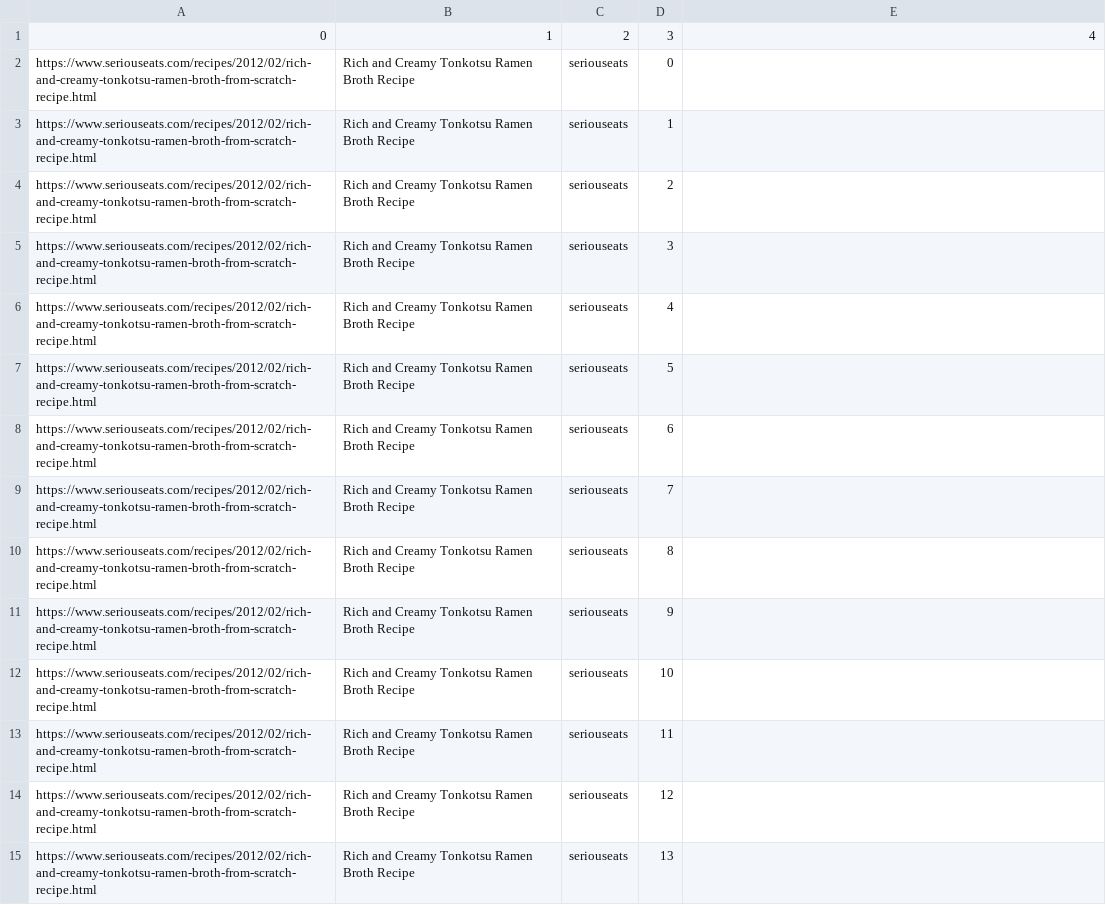
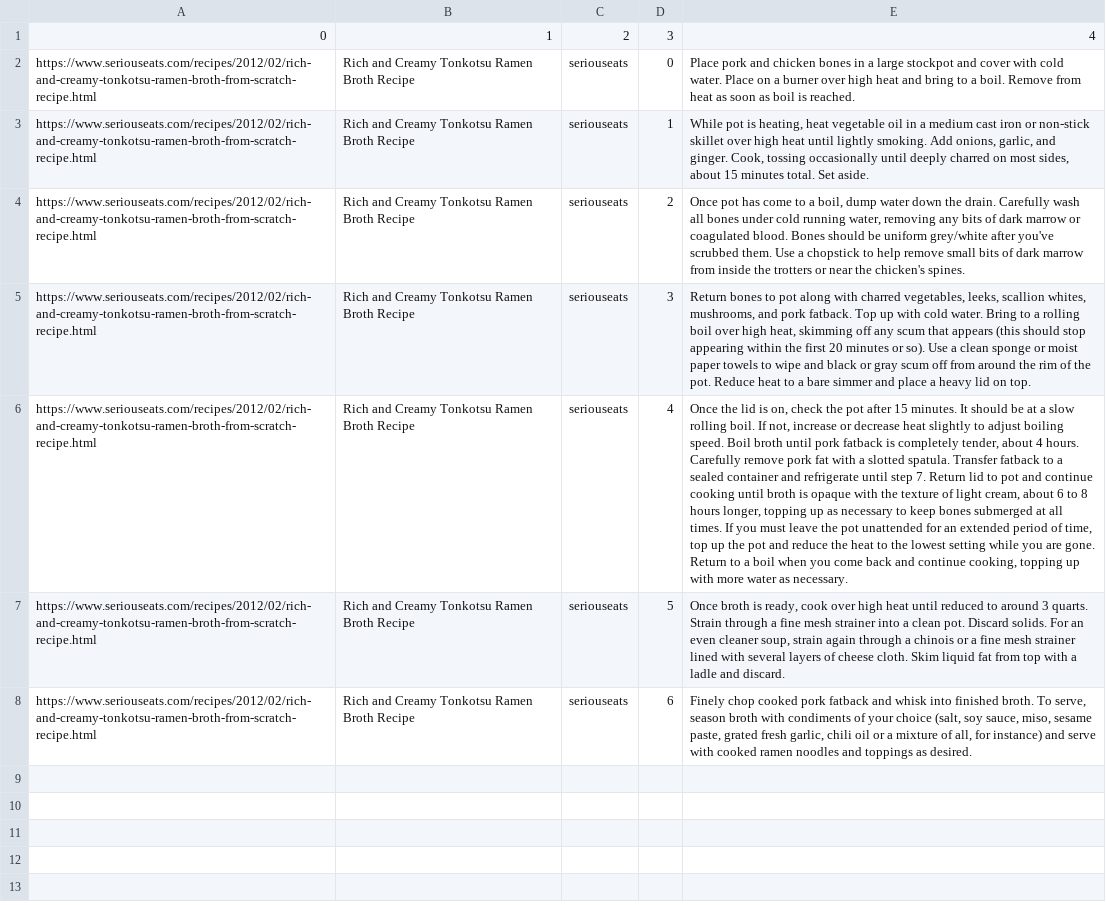
Before and after one commit to toriyokoyama/ai-recipe, a CSV file: steps.csv, drawn as a sheet; the diff names each change by its address in the sheet, - before the commit and + after, or states it on an @@ line.

Commit message:
Fix steps pull

```diff
--- a/steps.csv
+++ b/steps.csv
-E2: (empty)
+E2: Place pork and chicken bones in a large stockpot and cover with cold water. Place on a burner over high heat and bring to a boil. Remove from heat as soon as boil is reached.
-E3: (empty)
+E3: While pot is heating, heat vegetable oil in a medium cast iron or non-stick skillet over high heat until lightly smoking. Add onions, garlic, and ginger. Cook, tossing occasionally until deeply charred on most sides, about 15 minutes total. Set aside.
-E4: (empty)
+E4: Once pot has come to a boil, dump water down the drain. Carefully wash all bones under cold running water, removing any bits of dark marrow or coagulated blood. Bones should be uniform grey/white after you've scrubbed them. Use a chopstick to help remove small bits of dark marrow from inside the trotters or near the chicken's spines.
-E5: (empty)
+E5: Return bones to pot along with charred vegetables, leeks, scallion whites, mushrooms, and pork fatback. Top up with cold water. Bring to a rolling boil over high heat, skimming off any scum that appears (this should stop appearing within the first 20 minutes or so). Use a clean sponge or moist paper towels to wipe and black or gray scum off from around the rim of the pot. Reduce heat to a bare simmer and place a heavy lid on top.
-E6: (empty)
+E6: Once the lid is on, check the pot after 15 minutes. It should be at a slow rolling boil. If not, increase or decrease heat slightly to adjust boiling speed. Boil broth until pork fatback is completely tender, about 4 hours. Carefully remove pork fat with a slotted spatula. Transfer fatback to a sealed container and refrigerate until step 7. Return lid to pot and continue cooking until broth is opaque with the texture of light cream, about 6 to 8 hours longer, topping up as necessary to keep bones submerged at all times. If you must leave the pot unattended for an extended period of time, top up the pot and reduce the heat to the lowest setting while you are gone. Return to a boil when you come back and continue cooking, topping up with more water as necessary.
-E7: (empty)
+E7: Once broth is ready, cook over high heat until reduced to around 3 quarts. Strain through a fine mesh strainer into a clean pot. Discard solids. For an even cleaner soup, strain again through a chinois or a fine mesh strainer lined with several layers of cheese cloth. Skim liquid fat from top with a ladle and discard.
-E8: (empty)
+E8: Finely chop cooked pork fatback and whisk into finished broth. To serve, season broth with condiments of your choice (salt, soy sauce, miso, sesame paste, grated fresh garlic, chili oil or a mixture of all, for instance) and serve with cooked ramen noodles and toppings as desired.
-row 9: https://www.seriouseats.com/recipes/2012/02/rich-and-creamy-tonkotsu-ramen-broth-from-scratch-recipe.html | Rich and Creamy Tonkotsu Ramen Broth Recipe | seriouseats | 7
-row 10: https://www.seriouseats.com/recipes/2012/02/rich-and-creamy-tonkotsu-ramen-broth-from-scratch-recipe.html | Rich and Creamy Tonkotsu Ramen Broth Recipe | seriouseats | 8
-row 11: https://www.seriouseats.com/recipes/2012/02/rich-and-creamy-tonkotsu-ramen-broth-from-scratch-recipe.html | Rich and Creamy Tonkotsu Ramen Broth Recipe | seriouseats | 9
-row 12: https://www.seriouseats.com/recipes/2012/02/rich-and-creamy-tonkotsu-ramen-broth-from-scratch-recipe.html | Rich and Creamy Tonkotsu Ramen Broth Recipe | seriouseats | 10
-row 13: https://www.seriouseats.com/recipes/2012/02/rich-and-creamy-tonkotsu-ramen-broth-from-scratch-recipe.html | Rich and Creamy Tonkotsu Ramen Broth Recipe | seriouseats | 11
-row 14: https://www.seriouseats.com/recipes/2012/02/rich-and-creamy-tonkotsu-ramen-broth-from-scratch-recipe.html | Rich and Creamy Tonkotsu Ramen Broth Recipe | seriouseats | 12
-row 15: https://www.seriouseats.com/recipes/2012/02/rich-and-creamy-tonkotsu-ramen-broth-from-scratch-recipe.html | Rich and Creamy Tonkotsu Ramen Broth Recipe | seriouseats | 13
```
Also changed, not shown: 1 other file.
